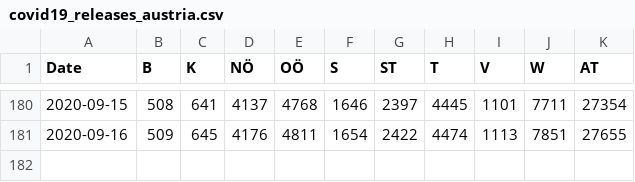
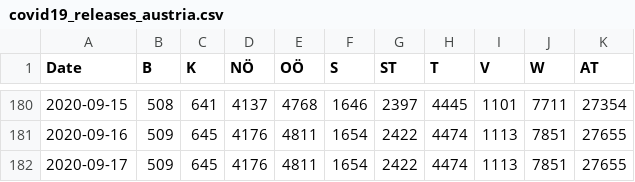
Before and after one commit to apolinario/dashcoch-AT, a CSV file: data_AT/covid19_releases_austria.csv, drawn as a sheet; only a part is shown, gaps mark what is left out; the diff names each change by its address in the sheet, - before the commit and + after, or states it on an @@ line.

Commit message:
data 8am

```diff
--- a/data_AT/covid19_releases_austria.csv
+++ b/data_AT/covid19_releases_austria.csv
+row 182: 2020-09-17 | 509 | 645 | 4176 | 4811 | 1654 | 2422 | 4474 | 1113 | 7851 | 27655
```
Also changed, not shown: data_AT/covid19_fatalities_austria.csv, data_AT/covid19_hospitalized_austria.csv, 1 other file.
